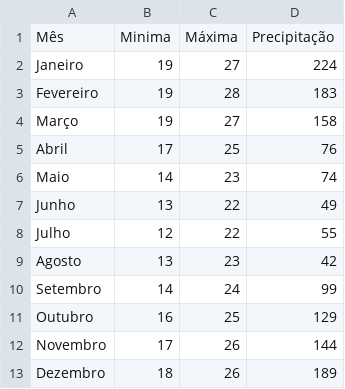
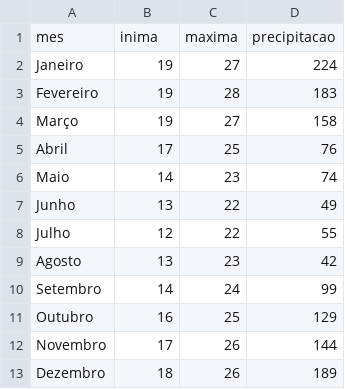
Before and after one commit to evandrojgoncalves/temp, a CSV file: sp.csv, drawn as a sheet.

Commit message:
Update sp.csv

```diff
--- a/sp.csv
+++ b/sp.csv
@@ -1,2 +1,2 @@
-Mês;Minima;Máxima;Precipitação
+mes;inima;maxima;precipitacao
 Janeiro;19;27;224
```
